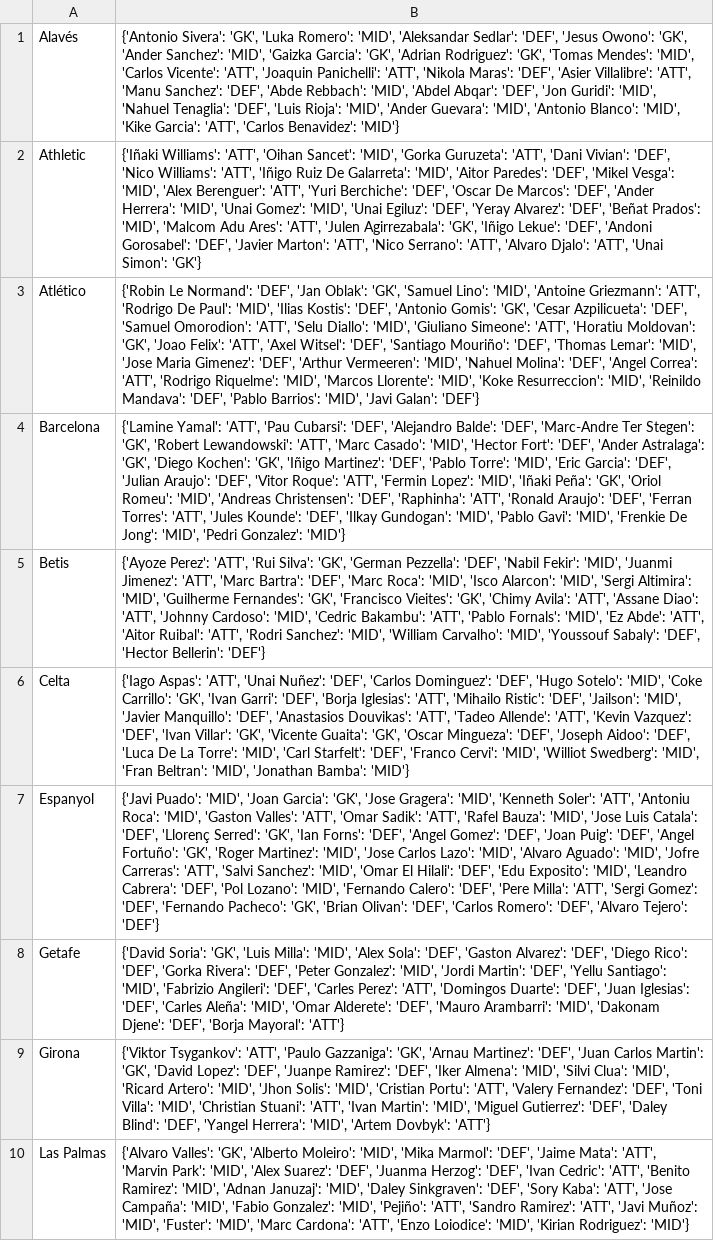
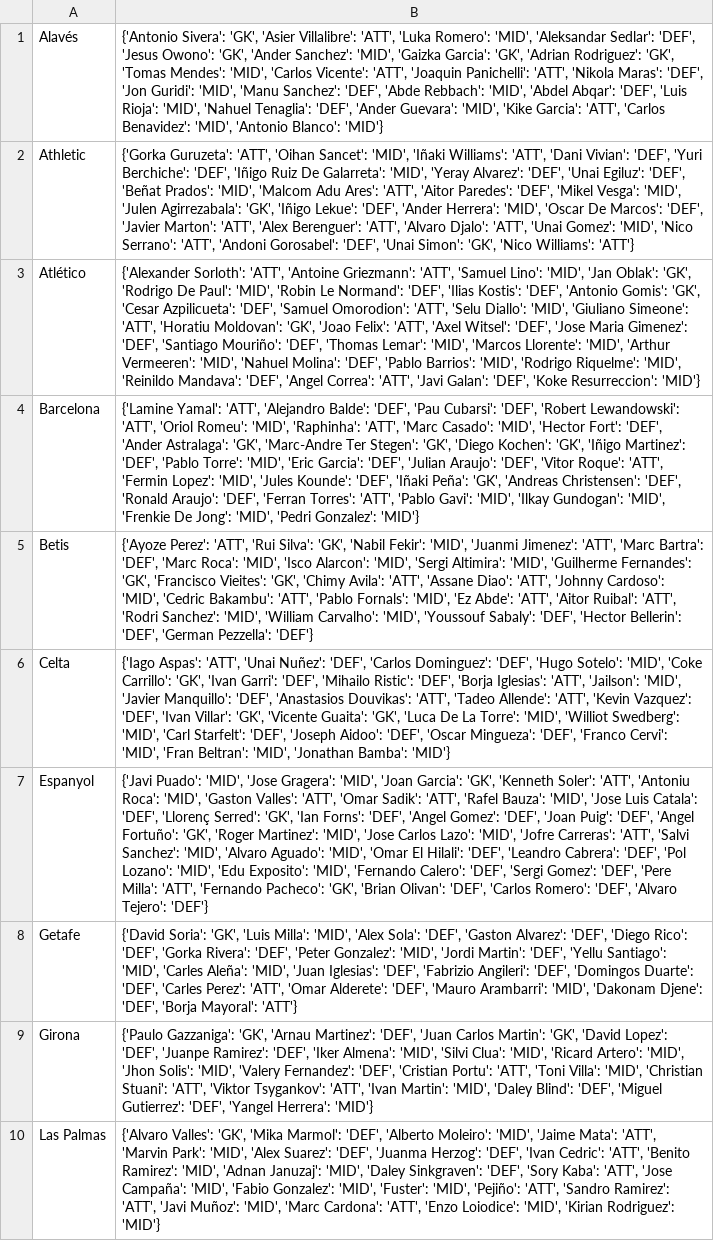
Before and after one commit to pabloroldan98/knapsack-football-formations, a CSV file: csv_files/futbolfantasy_laliga_players_positions.csv, drawn as a sheet; only a part is shown; the diff covers the shown part only; the diff names each change by its address in the sheet, - before the commit and + after, or states it on an @@ line.

```diff
--- a/csv_files/futbolfantasy_laliga_players_positions.csv
+++ b/csv_files/futbolfantasy_laliga_players_positions.csv
-B1: …Sivera': 'GK', 'Luka Romero': 'MID', 'Aleksandar Sedlar': 'DEF', 'Jesus Owono': 'GK', 'Ander Sanchez': 'MID', 'Gaizka Garcia': 'GK', 'Adrian Rodriguez': 'GK', 'Tomas Mendes': 'MID', 'Carlos Vicente': 'ATT', 'Joaquin Panichelli': 'ATT', 'Nikola Maras': 'DEF', 'Asier Villalibre': 'ATT', 'Manu Sanchez': 'DEF', 'Abde Rebbach': 'MID', 'Abdel Abqar': 'DEF', 'Jon Guridi': 'MID', 'Nahuel Tenaglia': 'DEF', 'Luis Rioja': 'MID', 'Ander Guevara': 'MID', 'Antonio Blanco': 'MID', 'Kike Garcia': 'ATT', 'Carlos Benavidez': 'MID'}
+B1: …Sivera': 'GK', 'Asier Villalibre': 'ATT', 'Luka Romero': 'MID', 'Aleksandar Sedlar': 'DEF', 'Jesus Owono': 'GK', 'Ander Sanchez': 'MID', 'Gaizka Garcia': 'GK', 'Adrian Rodriguez': 'GK', 'Tomas Mendes': 'MID', 'Carlos Vicente': 'ATT', 'Joaquin Panichelli': 'ATT', 'Nikola Maras': 'DEF', 'Jon Guridi': 'MID', 'Manu Sanchez': 'DEF', 'Abde Rebbach': 'MID', 'Abdel Abqar': 'DEF', 'Luis Rioja': 'MID', 'Nahuel Tenaglia': 'DEF', 'Ander Guevara': 'MID', 'Kike Garcia': 'ATT', 'Carlos Benavidez': 'MID', 'Antonio Blanco': 'MID'}
-B2: {'Iñaki Williams': 'ATT', 'Oihan Sancet': 'MID', 'Gorka Guruzeta': 'ATT', 'Dani Vivian': 'DEF', 'Nico Williams': 'ATT', 'Iñigo Ruiz De Galarreta': 'MID', 'Aitor Paredes': 'DEF', 'Mikel Vesga': 'MID', 'Alex Berenguer': 'ATT', 'Yuri Berchiche': 'DEF', 'Oscar De Marcos': 'DEF', 'Ander Herrera': 'MID', 'Unai Gomez': 'MID', 'Unai Egiluz': 'DEF', 'Yeray Alvarez': 'DEF', 'Beñat Prados': 'MID', 'Malcom Adu Ares': 'ATT', 'Julen Agirrezabala': 'GK', 'Iñigo Lekue': 'DEF', 'Andoni Gorosabel': 'DEF', 'Javier Marton': 'ATT', 'Nico Serrano': 'ATT', 'Alvaro Djalo': 'ATT', 'Unai Simon': 'GK'}
+B2: {'Gorka Guruzeta': 'ATT', 'Oihan Sancet': 'MID', 'Iñaki Williams': 'ATT', 'Dani Vivian': 'DEF', 'Yuri Berchiche': 'DEF', 'Iñigo Ruiz De Galarreta': 'MID', 'Yeray Alvarez': 'DEF', 'Unai Egiluz': 'DEF', 'Beñat Prados': 'MID', 'Malcom Adu Ares': 'ATT', 'Aitor Paredes': 'DEF', 'Mikel Vesga': 'MID', 'Julen Agirrezabala': 'GK', 'Iñigo Lekue': 'DEF', 'Ander Herrera': 'MID', 'Oscar De Marcos': 'DEF', 'Javier Marton': 'ATT', 'Alex Berenguer': 'ATT', 'Alvaro Djalo': 'ATT', 'Unai Gomez': 'MID', 'Nico Serrano': 'ATT', 'Andoni Gorosabel': 'DEF', 'Unai Simon': 'GK', 'Nico Williams': 'ATT'}
-B3: {'Robin Le Normand': 'DEF', 'Jan Oblak': 'GK', 'Samuel Lino': 'MID', 'Antoine Griezmann': 'ATT', 'Rodrigo De Paul': 'MID', 'Ilias Kostis': 'DEF', 'Antonio Gomis': 'GK', 'Cesar Azpilicueta': 'DEF', 'Samuel Omorodion': 'ATT', 'Selu Diallo': 'MID', 'Giuliano Simeone': 'ATT', 'Horatiu Moldovan': 'GK', 'Joao Felix': 'ATT', 'Axel Witsel': 'DEF', 'Santiago Mouriño': 'DEF', 'Thomas Lemar': 'MID', 'Jose Maria Gimenez': 'DEF', 'Arthur Vermeeren': 'MID', 'Nahuel Molina': 'DEF', 'Angel Correa': 'ATT', 'Rodrigo Riquelme': 'MID', 'Marcos Llorente': 'MID', 'Koke Resurreccion': 'MID', 'Reinildo Mandava': 'DEF', 'Pablo Barrios': 'MID', 'Javi Galan': 'DEF'}
+B3: {'Alexander Sorloth': 'ATT', 'Antoine Griezmann': 'ATT', 'Samuel Lino': 'MID', 'Jan Oblak': 'GK', 'Rodrigo De Paul': 'MID', 'Robin Le Normand': 'DEF', 'Ilias Kostis': 'DEF', 'Antonio Gomis': 'GK', 'Cesar Azpilicueta': 'DEF', 'Samuel Omorodion': 'ATT', 'Selu Diallo': 'MID', 'Giuliano Simeone': 'ATT', 'Horatiu Moldovan': 'GK', 'Joao Felix': 'ATT', 'Axel Witsel': 'DEF', 'Jose Maria Gimenez': 'DEF', 'Santiago Mouriño': 'DEF', 'Thomas Lemar': 'MID', 'Marcos Llorente': 'MID', 'Arthur Vermeeren': 'MID', 'Nahuel Molina': 'DEF', 'Pablo Barrios': 'MID', 'Rodrigo Riquelme': 'MID', 'Reinildo Mandava': 'DEF', 'Angel Correa': 'ATT', 'Javi Galan': 'DEF', 'Koke Resurreccion': 'MID'}
-B4: …Yamal': 'ATT', 'Pau Cubarsi': 'DEF', 'Alejandro Balde': 'DEF', 'Marc-Andre Ter Stegen': 'GK', 'Robert Lewandowski': 'ATT', 'Marc Casado': 'MID', 'Hector Fort': 'DEF', 'Ander Astralaga': 'GK', 'Diego Kochen': 'GK', 'Iñigo Martinez': 'DEF', 'Pablo Torre': 'MID', 'Eric Garcia': 'DEF', 'Julian Araujo': 'DEF', 'Vitor Roque': 'ATT', 'Fermin Lopez': 'MID', 'Iñaki Peña': 'GK', 'Oriol Romeu': 'MID', 'Andreas Christensen': 'DEF', 'Raphinha': 'ATT', 'Ronald Araujo': 'DEF', 'Ferran Torres': 'ATT', 'Jules Kounde': 'DEF', 'Ilkay Gundogan': 'MID', 'Pablo Gavi': 'MID', 'Frenkie…
+B4: …Yamal': 'ATT', 'Alejandro Balde': 'DEF', 'Pau Cubarsi': 'DEF', 'Robert Lewandowski': 'ATT', 'Oriol Romeu': 'MID', 'Raphinha': 'ATT', 'Marc Casado': 'MID', 'Hector Fort': 'DEF', 'Ander Astralaga': 'GK', 'Marc-Andre Ter Stegen': 'GK', 'Diego Kochen': 'GK', 'Iñigo Martinez': 'DEF', 'Pablo Torre': 'MID', 'Eric Garcia': 'DEF', 'Julian Araujo': 'DEF', 'Vitor Roque': 'ATT', 'Fermin Lopez': 'MID', 'Jules Kounde': 'DEF', 'Iñaki Peña': 'GK', 'Andreas Christensen': 'DEF', 'Ronald Araujo': 'DEF', 'Ferran Torres': 'ATT', 'Pablo Gavi': 'MID', 'Ilkay Gundogan': 'MID', 'Frenkie…
-B5: …Silva': 'GK', 'German Pezzella': 'DEF', 'Nabil Fekir': 'MID', 'Juanmi Jimenez': 'ATT', 'Marc Bartra': 'DEF', 'Marc Roca': 'MID', 'Isco Alarcon': 'MID', 'Sergi Altimira': 'MID', 'Guilherme Fernandes': 'GK', 'Francisco Vieites': 'GK', 'Chimy Avila': 'ATT', 'Assane Diao': 'ATT', 'Johnny Cardoso': 'MID', 'Cedric Bakambu': 'ATT', 'Pablo Fornals': 'MID', 'Ez Abde': 'ATT', 'Aitor Ruibal': 'ATT', 'Rodri Sanchez': 'MID', 'William Carvalho': 'MID', 'Youssouf Sabaly': 'DEF', 'Hector Bellerin': 'DEF'}
+B5: …Silva': 'GK', 'Nabil Fekir': 'MID', 'Juanmi Jimenez': 'ATT', 'Marc Bartra': 'DEF', 'Marc Roca': 'MID', 'Isco Alarcon': 'MID', 'Sergi Altimira': 'MID', 'Guilherme Fernandes': 'GK', 'Francisco Vieites': 'GK', 'Chimy Avila': 'ATT', 'Assane Diao': 'ATT', 'Johnny Cardoso': 'MID', 'Cedric Bakambu': 'ATT', 'Pablo Fornals': 'MID', 'Ez Abde': 'ATT', 'Aitor Ruibal': 'ATT', 'Rodri Sanchez': 'MID', 'William Carvalho': 'MID', 'Youssouf Sabaly': 'DEF', 'Hector Bellerin': 'DEF', 'German Pezzella': 'DEF'}
-B6: …Garri': 'DEF', 'Borja Iglesias': 'ATT', 'Mihailo Ristic': 'DEF', 'Jailson': 'MID', 'Javier Manquillo': 'DEF', 'Anastasios Douvikas': 'ATT', 'Tadeo Allende': 'ATT', 'Kevin Vazquez': 'DEF', 'Ivan Villar': 'GK', 'Vicente Guaita': 'GK', 'Oscar Mingueza': 'DEF', 'Joseph Aidoo': 'DEF', 'Luca De La Torre': 'MID', 'Carl Starfelt': 'DEF', 'Franco Cervi': 'MID', 'Williot Swedberg': 'MID', 'Fran…
+B6: …Garri': 'DEF', 'Mihailo Ristic': 'DEF', 'Borja Iglesias': 'ATT', 'Jailson': 'MID', 'Javier Manquillo': 'DEF', 'Anastasios Douvikas': 'ATT', 'Tadeo Allende': 'ATT', 'Kevin Vazquez': 'DEF', 'Ivan Villar': 'GK', 'Vicente Guaita': 'GK', 'Luca De La Torre': 'MID', 'Williot Swedberg': 'MID', 'Carl Starfelt': 'DEF', 'Joseph Aidoo': 'DEF', 'Oscar Mingueza': 'DEF', 'Franco Cervi': 'MID', 'Fran…
-B7: …Puado': 'MID', 'Joan Garcia': 'GK', 'Jose Gragera': 'MID', 'Kenneth Soler': 'ATT', 'Antoniu Roca': 'MID', 'Gaston Valles': 'ATT', 'Omar Sadik': 'ATT', 'Rafel Bauza': 'MID', 'Jose Luis Catala': 'DEF', 'Llorenç Serred': 'GK', 'Ian Forns': 'DEF', 'Angel Gomez': 'DEF', 'Joan Puig': 'DEF', 'Angel Fortuño': 'GK', 'Roger Martinez': 'MID', 'Jose Carlos Lazo': 'MID', 'Alvaro Aguado': 'MID', 'Jofre Carreras': 'ATT', 'Salvi Sanchez': 'MID', 'Omar El Hilali': 'DEF', 'Edu Exposito': 'MID', 'Leandro Cabrera': 'DEF', 'Pol Lozano': 'MID', 'Fernando Calero': 'DEF', 'Pere Milla': 'ATT', 'Sergi Gomez': 'DEF', 'Fernando Pacheco':…
+B7: …Puado': 'MID', 'Jose Gragera': 'MID', 'Joan Garcia': 'GK', 'Kenneth Soler': 'ATT', 'Antoniu Roca': 'MID', 'Gaston Valles': 'ATT', 'Omar Sadik': 'ATT', 'Rafel Bauza': 'MID', 'Jose Luis Catala': 'DEF', 'Llorenç Serred': 'GK', 'Ian Forns': 'DEF', 'Angel Gomez': 'DEF', 'Joan Puig': 'DEF', 'Angel Fortuño': 'GK', 'Roger Martinez': 'MID', 'Jose Carlos Lazo': 'MID', 'Jofre Carreras': 'ATT', 'Salvi Sanchez': 'MID', 'Alvaro Aguado': 'MID', 'Omar El Hilali': 'DEF', 'Leandro Cabrera': 'DEF', 'Pol Lozano': 'MID', 'Edu Exposito': 'MID', 'Fernando Calero': 'DEF', 'Sergi Gomez': 'DEF', 'Pere Milla': 'ATT', 'Fernando Pacheco':…
-B8: …Santiago': 'MID', 'Fabrizio Angileri': 'DEF', 'Carles Perez': 'ATT', 'Domingos Duarte': 'DEF', 'Juan Iglesias': 'DEF', 'Carles Aleña': 'MID', 'Omar Alderete':…
+B8: …Santiago': 'MID', 'Carles Aleña': 'MID', 'Juan Iglesias': 'DEF', 'Fabrizio Angileri': 'DEF', 'Domingos Duarte': 'DEF', 'Carles Perez': 'ATT', 'Omar Alderete':…
-B9: {'Viktor Tsygankov': 'ATT', 'Paulo Gazzaniga': 'GK', 'Arnau Martinez': 'DEF', 'Juan Carlos Martin': 'GK', 'David Lopez': 'DEF', 'Juanpe Ramirez': 'DEF', 'Iker Almena': 'MID', 'Silvi Clua': 'MID', 'Ricard Artero': 'MID', 'Jhon Solis': 'MID', 'Cristian Portu': 'ATT', 'Valery Fernandez': 'DEF', 'Toni Villa': 'MID', 'Christian Stuani': 'ATT', 'Ivan Martin': 'MID', 'Miguel Gutierrez': 'DEF', 'Daley Blind': 'DEF', 'Yangel Herrera': 'MID', 'Artem Dovbyk': 'ATT'}
+B9: {'Paulo Gazzaniga': 'GK', 'Arnau Martinez': 'DEF', 'Juan Carlos Martin': 'GK', 'David Lopez': 'DEF', 'Juanpe Ramirez': 'DEF', 'Iker Almena': 'MID', 'Silvi Clua': 'MID', 'Ricard Artero': 'MID', 'Jhon Solis': 'MID', 'Valery Fernandez': 'DEF', 'Cristian Portu': 'ATT', 'Toni Villa': 'MID', 'Christian Stuani': 'ATT', 'Viktor Tsygankov': 'ATT', 'Ivan Martin': 'MID', 'Daley Blind': 'DEF', 'Miguel Gutierrez': 'DEF', 'Yangel Herrera': 'MID'}
-B10: …Valles': 'GK', 'Alberto Moleiro': 'MID', 'Mika Marmol': 'DEF', 'Jaime Mata': 'ATT', 'Marvin Park': 'MID', 'Alex Suarez': 'DEF', 'Juanma Herzog': 'DEF', 'Ivan Cedric': 'ATT', 'Benito Ramirez': 'MID', 'Adnan Januzaj': 'MID', 'Daley Sinkgraven': 'DEF', 'Sory Kaba': 'ATT', 'Jose Campaña': 'MID', 'Fabio Gonzalez': 'MID', 'Pejiño': 'ATT', 'Sandro Ramirez': 'ATT', 'Javi Muñoz': 'MID', 'Fuster': 'MID', 'Marc…
+B10: …Valles': 'GK', 'Mika Marmol': 'DEF', 'Alberto Moleiro': 'MID', 'Jaime Mata': 'ATT', 'Marvin Park': 'MID', 'Alex Suarez': 'DEF', 'Juanma Herzog': 'DEF', 'Ivan Cedric': 'ATT', 'Benito Ramirez': 'MID', 'Adnan Januzaj': 'MID', 'Daley Sinkgraven': 'DEF', 'Sory Kaba': 'ATT', 'Jose Campaña': 'MID', 'Fabio Gonzalez': 'MID', 'Fuster': 'MID', 'Pejiño': 'ATT', 'Sandro Ramirez': 'ATT', 'Javi Muñoz': 'MID', 'Marc…
```
Also changed, not shown: 10 edited cells elsewhere in this file, csv_files/futbolfantasy_laliga_players_forms.csv, csv_files/futbolfantasy_laliga_players_prices.csv, 15 other files.
